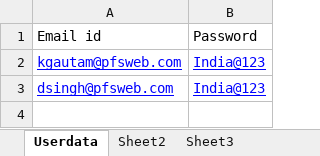
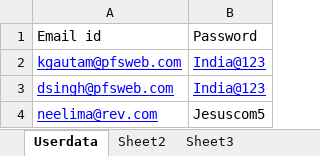
Before and after one commit to detkartik/E2E, an Excel workbook: Excel Driven/E2E.xlsx, sheet Userdata, drawn as a sheet; values as stored, in another font and other column widths than the file's, no borders; the diff names each change by its address in the sheet, - before the commit and + after, or states it on an @@ line.

```diff
--- a/Excel Driven/E2E.xlsx (sheet Userdata)
+++ b/Excel Driven/E2E.xlsx (sheet Userdata)
+row 4: neelima@rev.com | Jesuscom5
```
Also changed, not shown: 49 other files.
